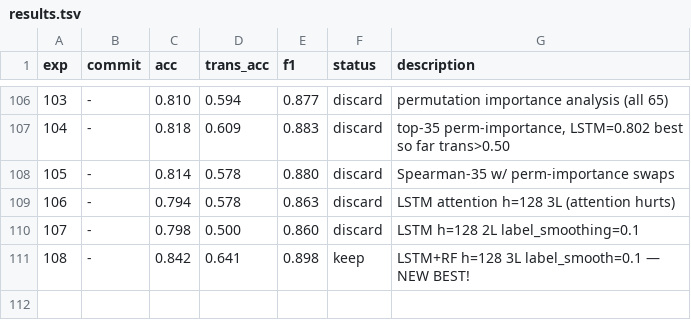
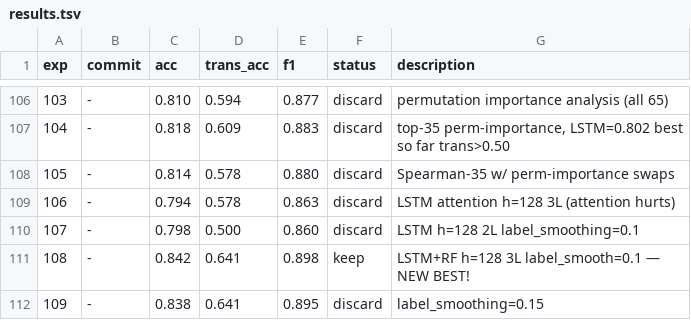
Before and after one commit to jayscpu/autosearch, a TSV file: results.tsv, drawn as a sheet; only a part is shown, gaps mark what is left out; the diff names each change by its address in the sheet, - before the commit and + after, or states it on an @@ line.

```diff
--- a/results.tsv
+++ b/results.tsv
+row 112: 109 | - | 0.838 | 0.641 | 0.895 | discard | label_smoothing=0.15
```
Also changed, not shown: 1 other file.
